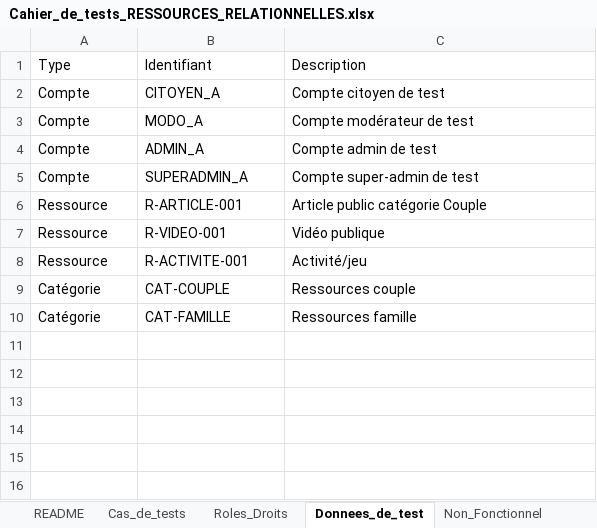
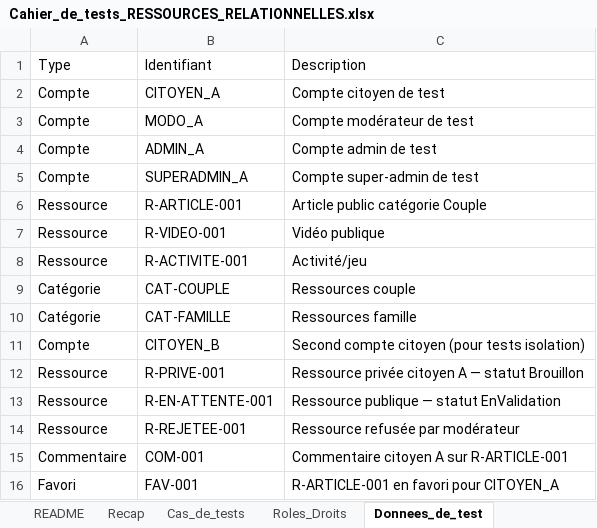
Before and after one commit to hanan3889/-RE-SSOURCES-RELATIONNELLES, an Excel workbook: cahier de test/Cahier_de_tests_RESSOURCES_RELATIONNELLES.xlsx, sheet Donnees_de_test, drawn as a sheet; values as stored, in another font and other column widths than the file's, no borders; table styles not drawn; the diff names each change by its address in the sheet, - before the commit and + after, or states it on an @@ line.

Commit message:
feat:add new tests

```diff
--- a/cahier de test/Cahier_de_tests_RESSOURCES_RELATIONNELLES.xlsx (sheet Donnees_de_test)
+++ b/cahier de test/Cahier_de_tests_RESSOURCES_RELATIONNELLES.xlsx (sheet Donnees_de_test)
+sheet tab: Recap
+row 11: Compte | CITOYEN_B | Second compte citoyen (pour tests isolation)
+row 12: Ressource | R-PRIVE-001 | Ressource privée citoyen A — statut Brouillon
+row 13: Ressource | R-EN-ATTENTE-001 | Ressource publique — statut EnValidation
+row 14: Ressource | R-REJETEE-001 | Ressource refusée par modérateur
+row 15: Commentaire | COM-001 | Commentaire citoyen A sur R-ARTICLE-001
+row 16: Favori | FAV-001 | R-ARTICLE-001 en favori pour CITOYEN_A
```
Also changed, not shown: sheet Cas_de_tests, sheet Non_Fonctionnel, sheet README, 6 other files.
